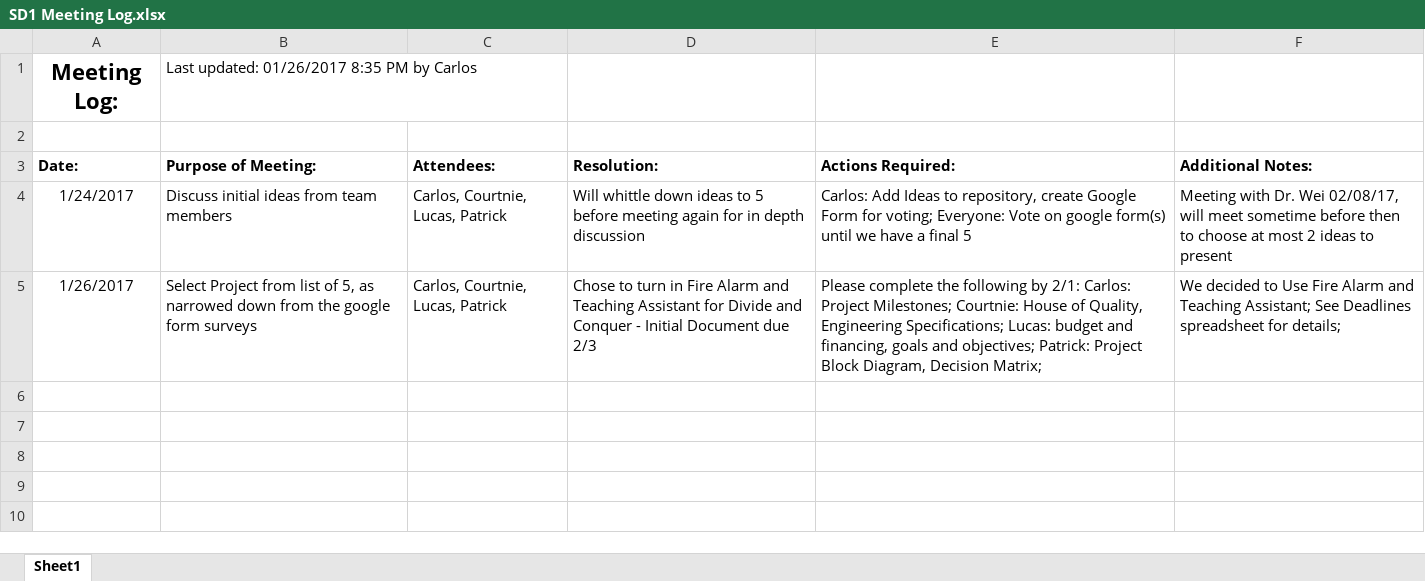
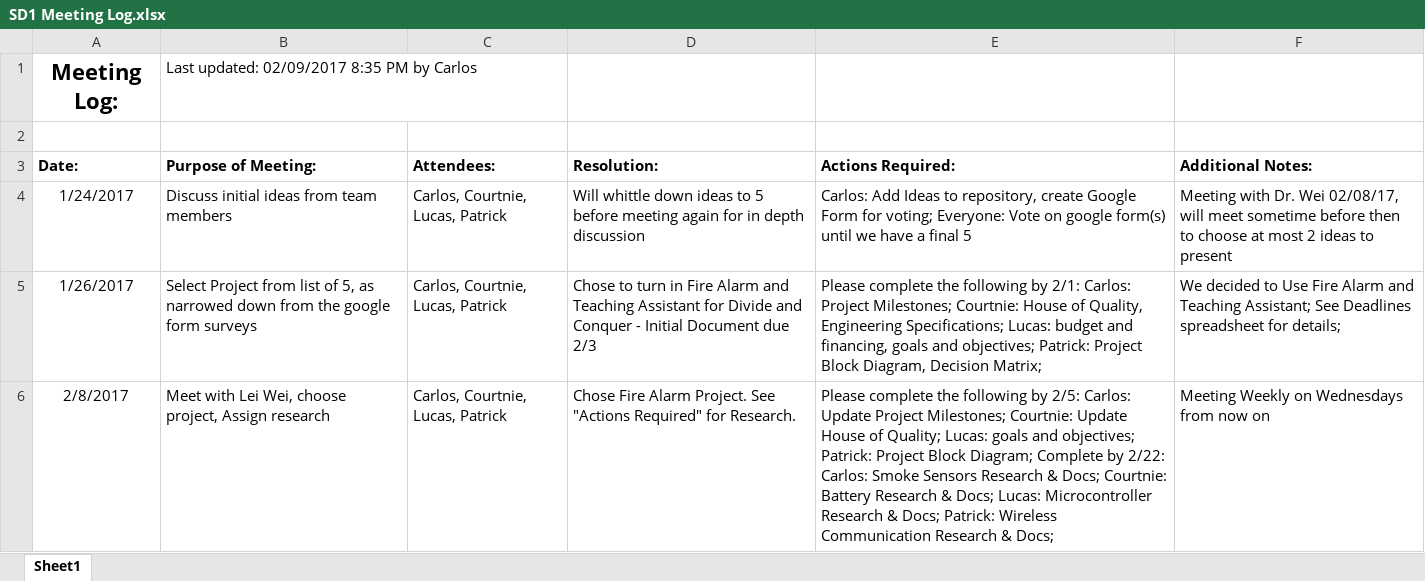
Before and after one commit to heatknight3/Spring17-SeniorDesign, an Excel workbook: SD1 Meeting Log.xlsx, sheet Sheet1, drawn as a sheet; values as stored, in another font and other column widths than the file's, no borders; the diff names each change by its address in the sheet, - before the commit and + after, or states it on an @@ line.

Commit message:
Updated Deadlines and Meetings

```diff
--- a/SD1 Meeting Log.xlsx (sheet Sheet1)
+++ b/SD1 Meeting Log.xlsx (sheet Sheet1)
-B1 (Purpose of Meeting:): Last updated: 01/26/2017 8:35 PM by Carlos
+B1 (Purpose of Meeting:): Last updated: 02/09/2017 8:35 PM by Carlos
+row 6: 2/8/2017 | Meet with Lei Wei, choose project, Assign research | Carlos, Courtnie, Lucas, Patrick | Chose Fire Alarm Project. See "Actions Required" for Research. | Please complete the following by 2/5: Carlos: Update Project Milestones; Courtnie: Update House of Quality; Lucas: goals and objectives; Patrick: Project Block Diagram; Complete by 2/22: Carlos: Smoke Sensors Research & Docs; Courtnie: Battery Research & Docs; Lucas: Microcontroller Research & Docs; Patrick: Wireless Communication Research & Docs; | Meeting Weekly on Wednesdays from now on
```
Also changed, not shown: Important Dates & Deadlines.xlsx.
